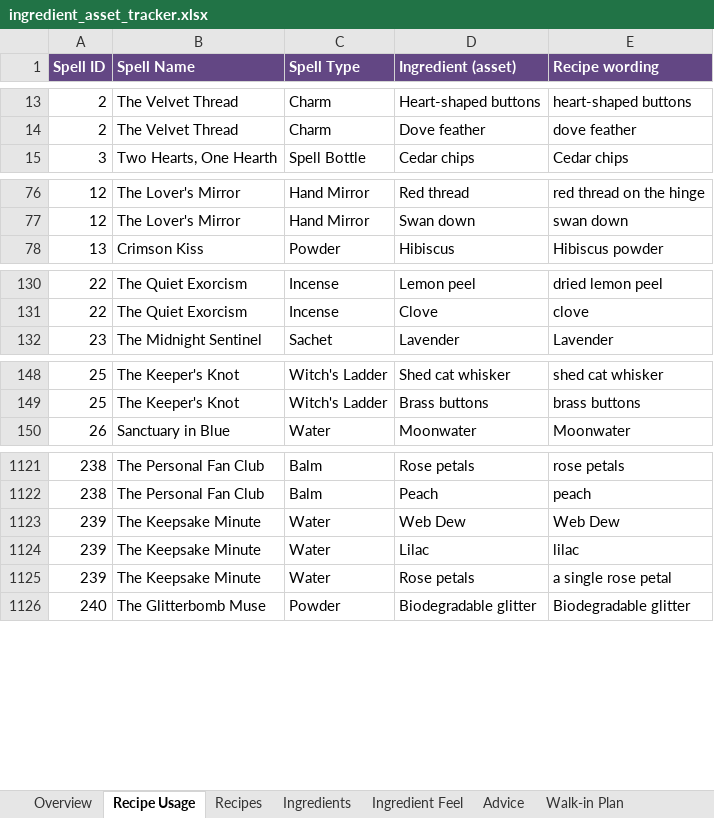
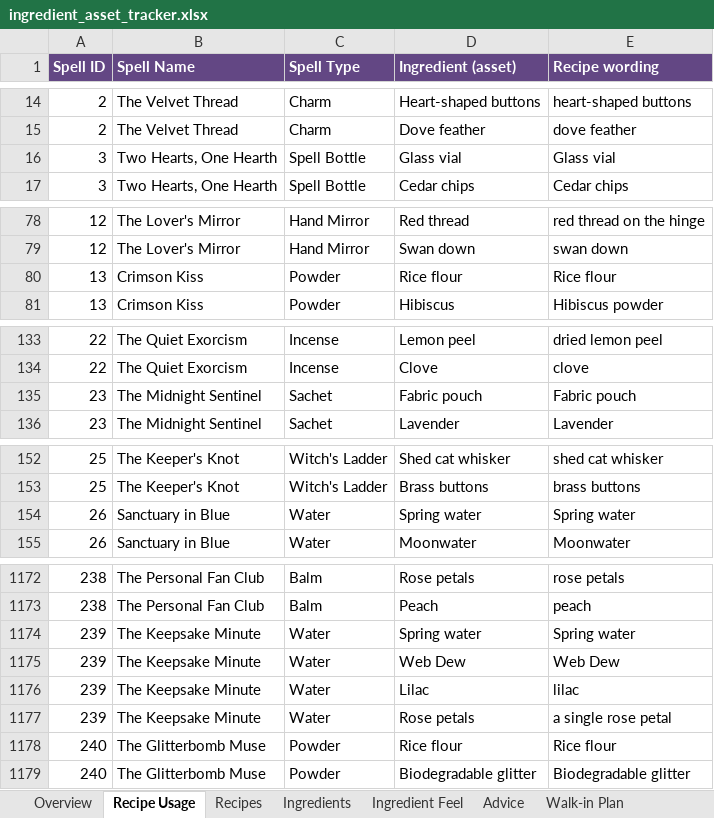
Before and after one commit to you36911-lab/The-Loveborne-Witchs-Emporium, an Excel workbook: ingredient_asset_tracker.xlsx, sheet Recipe Usage, drawn as a sheet; only a part is shown, gaps mark what is left out; values as stored, in another font and other column widths than the file's, no borders; the diff covers the shown part only; the diff names each change by its address in the sheet, - before the commit and + after, or states it on an @@ line.

```diff
--- a/ingredient_asset_tracker.xlsx (sheet Recipe Usage)
+++ b/ingredient_asset_tracker.xlsx (sheet Recipe Usage)
+row 16: 3 | Two Hearts, One Hearth | Spell Bottle | Glass vial | Glass vial
+row 80: 13 | Crimson Kiss | Powder | Rice flour | Rice flour
+row 135: 23 | The Midnight Sentinel | Sachet | Fabric pouch | Fabric pouch
+row 154: 26 | Sanctuary in Blue | Water | Spring water | Spring water
+row 1174: 239 | The Keepsake Minute | Water | Spring water | Spring water
+row 1178: 240 | The Glitterbomb Muse | Powder | Rice flour | Rice flour
```
Also changed, not shown: 47 added rows elsewhere in this sheet, sheet Ingredients, sheet Walk-in Plan, 4 other files.
